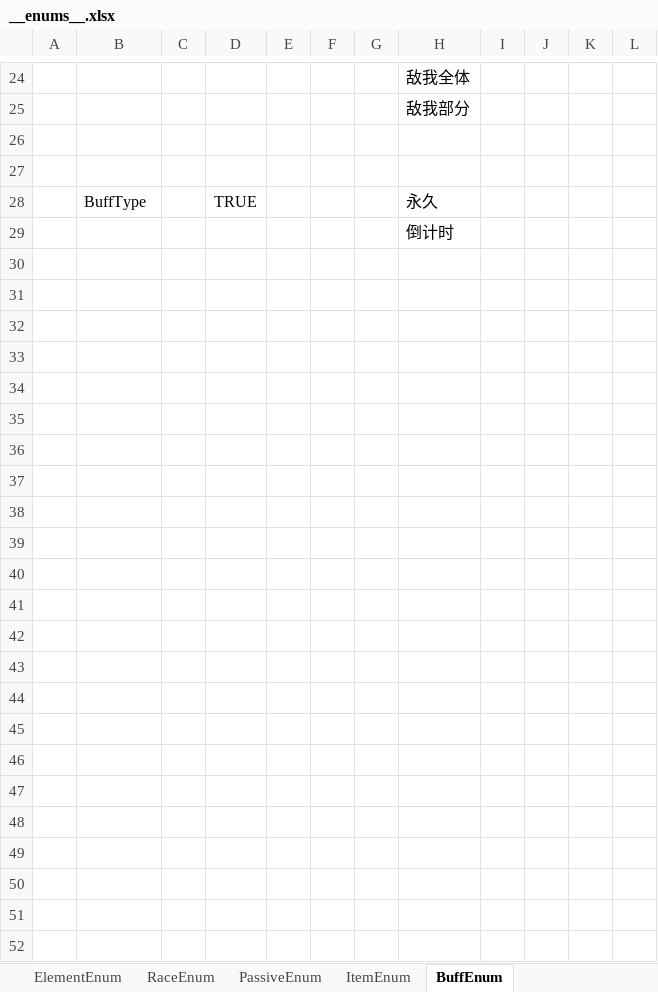
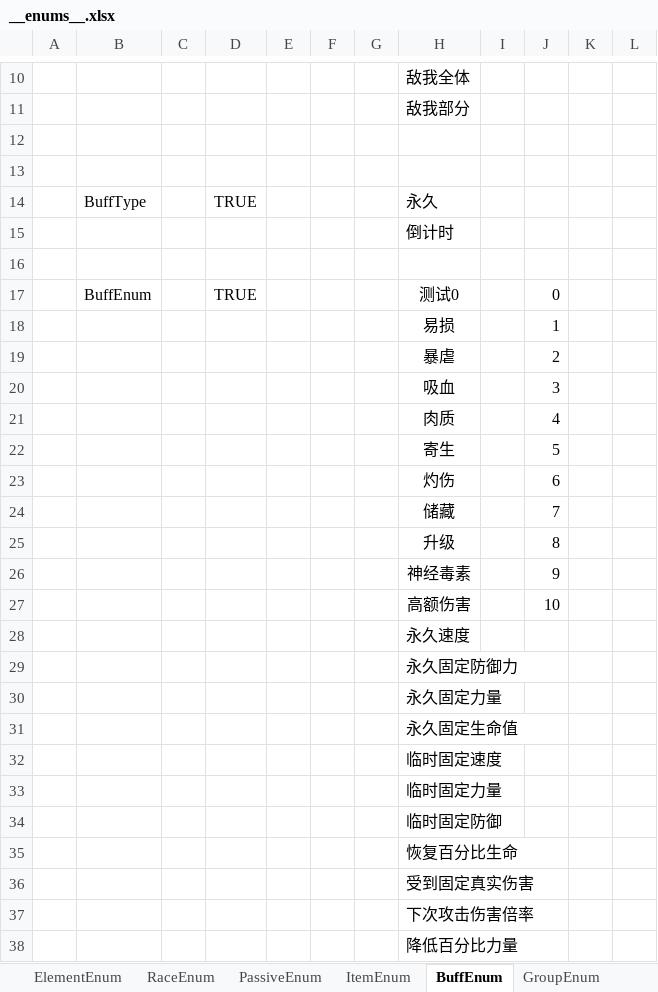
Before and after one commit to Unity-Devlop/Project-SS, an Excel workbook: Excel/Datas/__enums__.xlsx, sheet BuffEnum, drawn as a sheet; only a part is shown, gaps mark what is left out; values as stored, in another font and other column widths than the file's, no borders; the diff covers the shown part only; the diff names each change by its address in the sheet, - before the commit and + after, or states it on an @@ line.

```diff
--- a/Excel/Datas/__enums__.xlsx (sheet BuffEnum)
+++ b/Excel/Datas/__enums__.xlsx (sheet BuffEnum)
+sheet tab: GroupEnum
+row 16: (empty)
@@ row 4 moved to row 17: BuffEnum @@
@@ row 5 moved to row 18: 易损 @@
@@ row 6 moved to row 19: 暴虐 @@
@@ row 7 moved to row 20: 吸血 @@
@@ row 8 moved to row 21: 肉质 @@
@@ row 9 moved to row 22: 寄生 @@
@@ row 10 moved to row 23: 灼伤 @@
@@ row 11 moved to row 24: 储藏 @@
@@ row 12 moved to row 25: 升级 @@
@@ row 13 moved to row 26: 神经毒素 @@
@@ row 14 moved to row 27: 高额伤害 @@
+row 28:  |  |  |  |  |  |  | 永久速度
+row 29:  |  |  |  |  |  |  | 永久固定防御力
+row 30:  |  |  |  |  |  |  | 永久固定力量
+row 31:  |  |  |  |  |  |  | 永久固定生命值
+row 32:  |  |  |  |  |  |  | 临时固定速度
+row 33:  |  |  |  |  |  |  | 临时固定力量
+row 34:  |  |  |  |  |  |  | 临时固定防御
+row 35:  |  |  |  |  |  |  | 恢复百分比生命
+row 36:  |  |  |  |  |  |  | 受到固定真实伤害
+row 37:  |  |  |  |  |  |  | 下次攻击伤害倍率
+row 38:  |  |  |  |  |  |  | 降低百分比力量
```
Also changed, not shown: 3 removed rows elsewhere in this sheet, sheet RaceEnum, Excel/Datas/card_effect.xlsx, Excel/Datas/item.xlsx, 9 other files.
